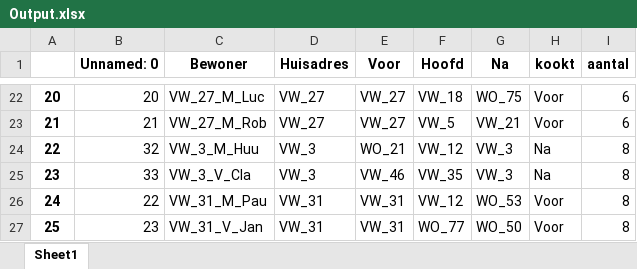
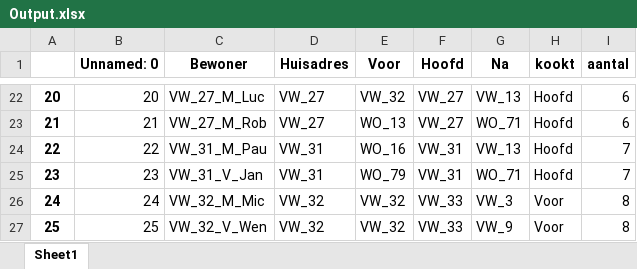
Before and after one commit to SamAarts/RunningDinnerV2, an Excel workbook: Output.xlsx, sheet Sheet1, drawn as a sheet; only a part is shown, gaps mark what is left out; values as stored, in another font and other column widths than the file's, no borders; the diff covers the shown part only; the diff names each change by its address in the sheet, - before the commit and + after, or states it on an @@ line.

```diff
--- a/Output.xlsx (sheet Sheet1)
+++ b/Output.xlsx (sheet Sheet1)
-E22 (Voor): VW_27
+E22 (Voor): VW_32
-F22 (Hoofd): VW_18
+F22 (Hoofd): VW_27
-G22 (Na): WO_75
+G22 (Na): VW_13
-H22:H23 (kookt): Voor
+H22:H23 (kookt): Hoofd
-E23 (Voor): VW_27
+E23 (Voor): WO_13
-F23 (Hoofd): VW_5
+F23 (Hoofd): VW_27
-G23 (Na): VW_21
+G23 (Na): WO_71
-B24 (Unnamed: 0): 32
+B24 (Unnamed: 0): 22
-C24 (Bewoner): VW_3_M_Huu
+C24 (Bewoner): VW_31_M_Pau
-D24:D25 (Huisadres): VW_3
+D24:D25 (Huisadres): VW_31
-E24 (Voor): WO_21
+E24 (Voor): WO_16
-F24 (Hoofd): VW_12
+F24 (Hoofd): VW_31
-G24 (Na): VW_3
+G24 (Na): VW_13
-H24:H25 (kookt): Na
+H24:H25 (kookt): Hoofd
-I24:I25 (aantal): 8
+I24:I25 (aantal): 7
-B25 (Unnamed: 0): 33
+B25 (Unnamed: 0): 23
-C25 (Bewoner): VW_3_V_Cla
+C25 (Bewoner): VW_31_V_Jan
-E25 (Voor): VW_46
+E25 (Voor): WO_79
-F25 (Hoofd): VW_35
+F25 (Hoofd): VW_31
-G25 (Na): VW_3
+G25 (Na): WO_71
-B26 (Unnamed: 0): 22
+B26 (Unnamed: 0): 24
-C26 (Bewoner): VW_31_M_Pau
+C26 (Bewoner): VW_32_M_Mic
-D26:D27 (Huisadres): VW_31
+D26:D27 (Huisadres): VW_32
-E26:E27 (Voor): VW_31
+E26:E27 (Voor): VW_32
-F26 (Hoofd): VW_12
+F26 (Hoofd): VW_33
-G26 (Na): WO_53
+G26 (Na): VW_3
-B27 (Unnamed: 0): 23
+B27 (Unnamed: 0): 25
-C27 (Bewoner): VW_31_V_Jan
+C27 (Bewoner): VW_32_V_Wen
-F27 (Hoofd): WO_77
+F27 (Hoofd): VW_33
-G27 (Na): WO_50
+G27 (Na): VW_9
```
Also changed, not shown: 578 edited cells elsewhere in this sheet, Running Dinner eerste oplossing 2023 v2.xlsx, 7 other files.
